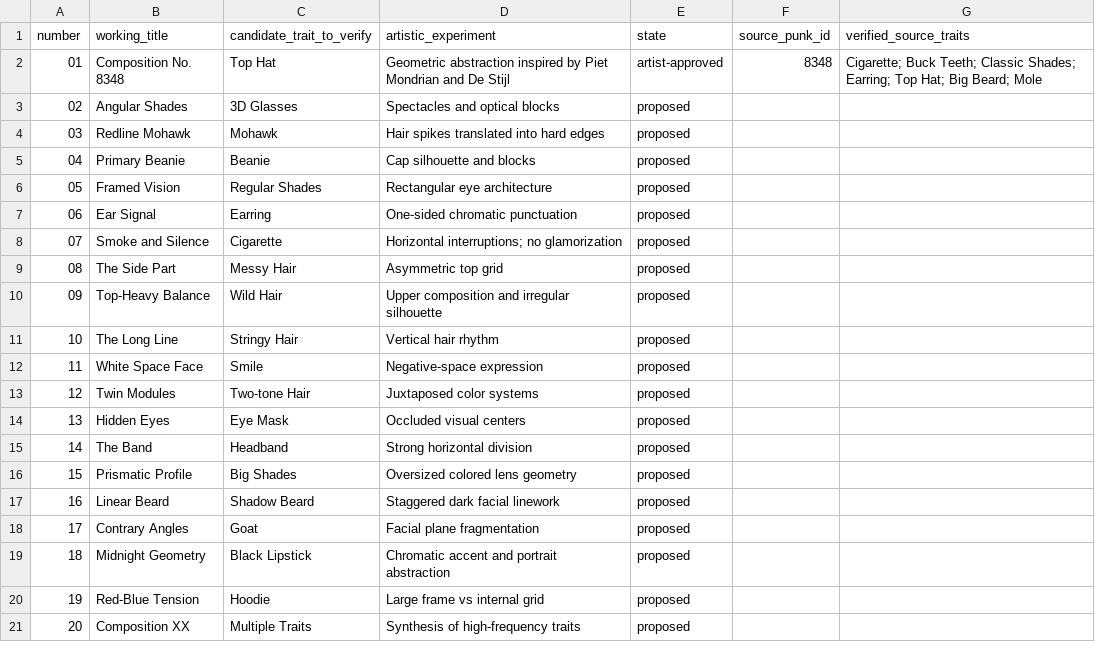
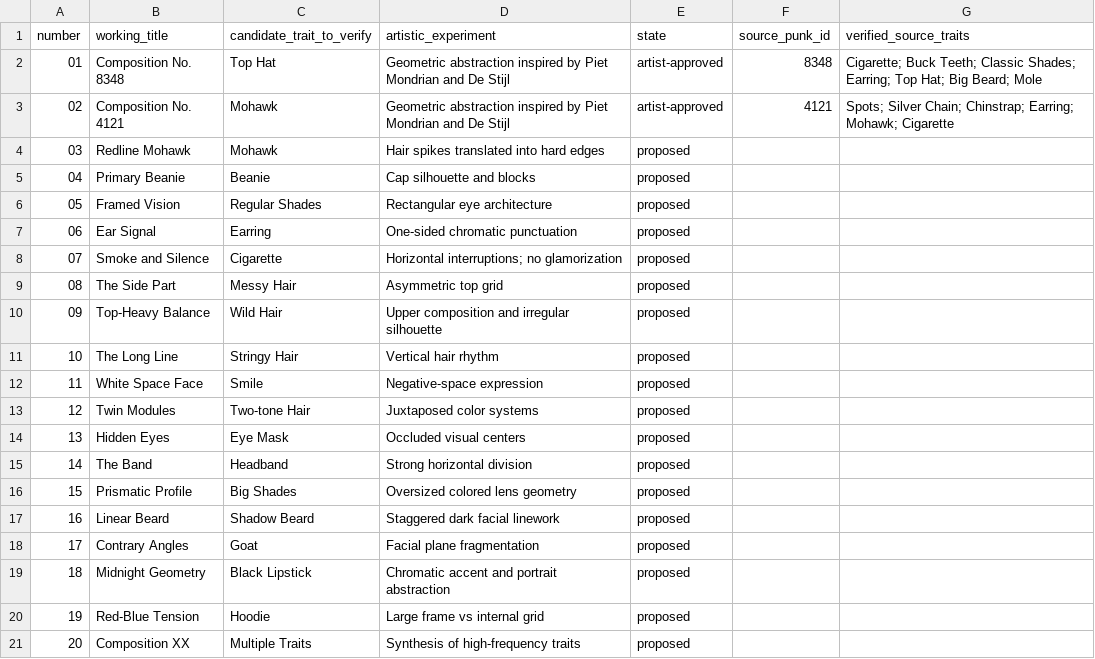
Before and after one commit to GolomtArts/geometric-punk-studies, a CSV file: planning/20-work-plan.csv, drawn as a sheet.

Commit message:
Add artist-approved Composition No. 4121 as Study 02 (#5)

```diff
--- a/planning/20-work-plan.csv
+++ b/planning/20-work-plan.csv
@@ -2,3 +2,3 @@ number,working_title,candidate_trait_to_verify,artistic_experiment,state,source_
 01,Composition No. 8348,Top Hat,Geometric abstraction inspired by Piet Mondrian and De Stijl,artist-approved,8348,Cigarette; Buck Teeth; Classic Shades; Earring; Top Hat; Big Beard; Mole
-02,Angular Shades,3D Glasses,Spectacles and optical blocks,proposed,,
+02,Composition No. 4121,Mohawk,Geometric abstraction inspired by Piet Mondrian and De Stijl,artist-approved,4121,Spots; Silver Chain; Chinstrap; Earring; Mohawk; Cigarette
 03,Redline Mohawk,Mohawk,Hair spikes translated into hard edges,proposed,,
```
Also changed, not shown: 9 other files.
